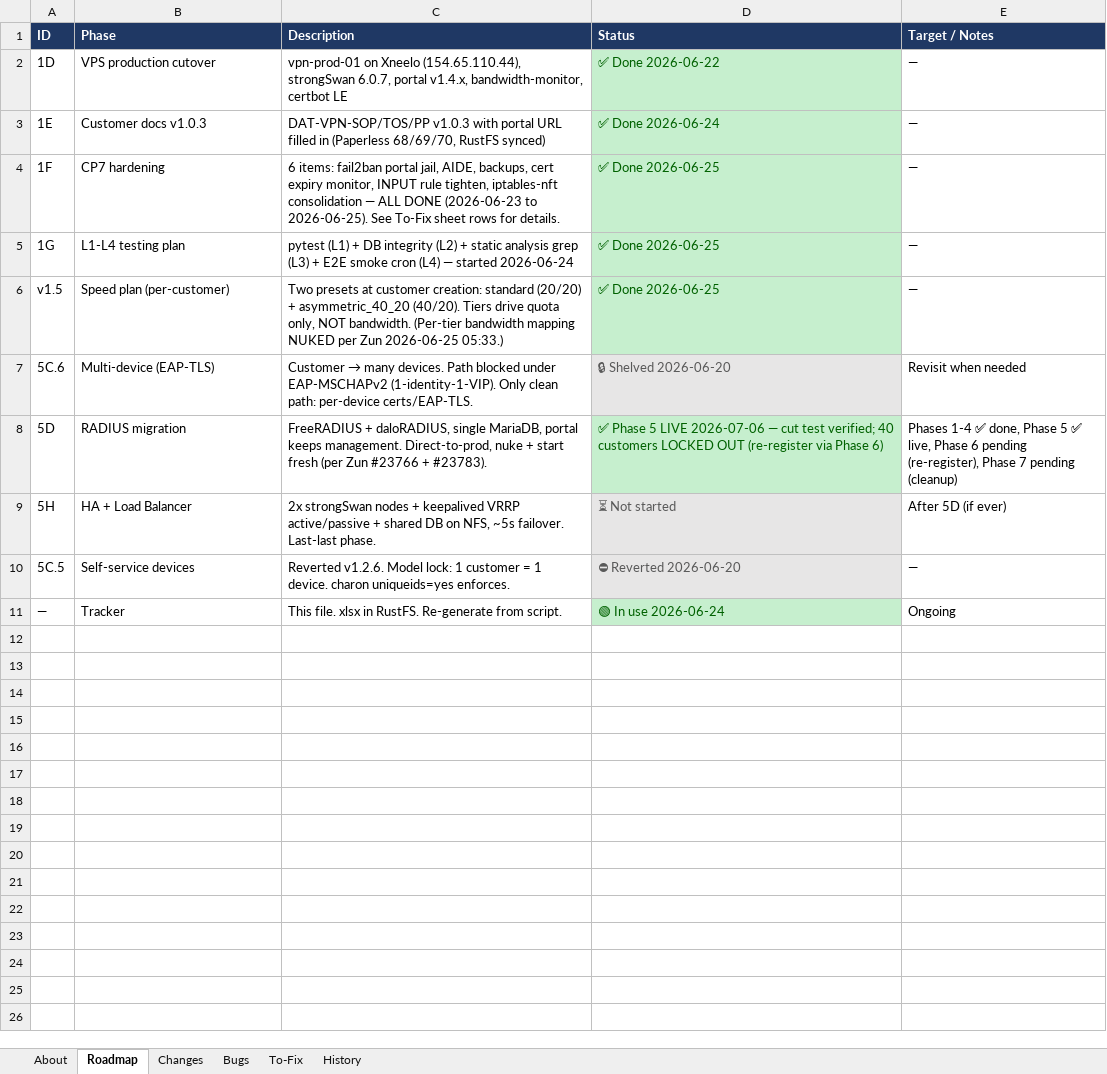
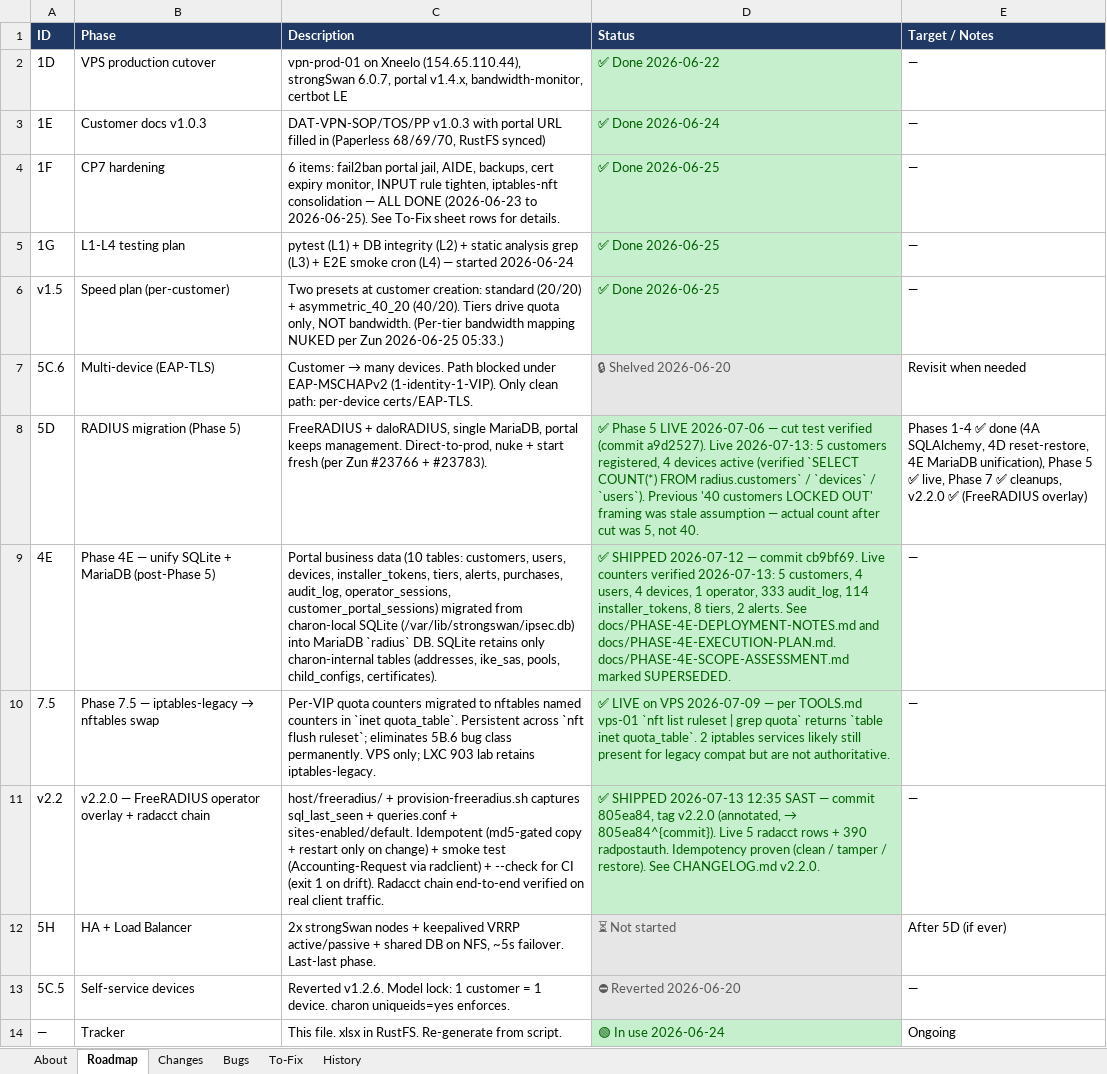
Before and after one commit to Dippie-WP/databyte-Ikev2, an Excel workbook: tracker/databyte-vpn-tracker.xlsx, sheet Roadmap, drawn as a sheet; values as stored, in another font and other column widths than the file's, no borders; the diff names each change by its address in the sheet, - before the commit and + after, or states it on an @@ line.

Commit message:
docs: v2.2.0 fact-check sync — 6 docs + tracker regenerated
Drift cross-checked against live VPS (vps-01, 154.65.110.44) at 2026-07-13 11:30 UTC.
ARCHITECTURE.md: SQLite→MariaDB, iptables-legacy→nftables, lab→prod topology refresh.
ROADMAP.md: 5D → ✅ Phase 5 LIVE; v2.2.0/4E/7.5 rows; LXC 903 lab block replaced.
DEPLOYMENT.md: §1.4 FreeRADIUS overlay install step added; §11 rollback script reference removed (script doesn't exist).
VPS-XNEELO-DEPLOY.md: 'What Gets Deployed' + bootstrap step list synced with live stack.
PHASE-4E-SCOPE-ASSESSMENT.md marked SUPERSEDED.
SESSION-HISTORY.md + decisions/5B-architecture.md: trailing notes pointing to live state.
tracker xlsx: Phase 4E / 7.5 / v2.2.0 rows added.
Every fact is tool-verified (mariadb SHOW TABLES, git log, systemctl).

```diff
--- a/tracker/databyte-vpn-tracker.xlsx (sheet Roadmap)
+++ b/tracker/databyte-vpn-tracker.xlsx (sheet Roadmap)
-B8 (Phase): RADIUS migration
+B8 (Phase): RADIUS migration (Phase 5)
-D8 (Status): …cut test verified; 40 customers LOCKED OUT (re-register via Phase 6)
+D8 (Status): …cut test verified (commit a9d2527). Live 2026-07-13: 5 customers registered, 4 devices active (verified `SELECT COUNT(*) FROM radius.customers` / `devices` / `users`). Previous '40 customers LOCKED OUT' framing was stale assumption — actual count after cut was 5, not 40.
-E8 (Target / Notes): …1-4 ✅ done, Phase 5 ✅ live, Phase 6 pending (re-register), Phase 7 pending (cleanup)
+E8 (Target / Notes): …1-4 ✅ done (4A SQLAlchemy, 4D reset-restore, 4E MariaDB unification), Phase 5 ✅ live, Phase 7 ✅ cleanups, v2.2.0 ✅ (FreeRADIUS overlay)
+row 9: 4E | Phase 4E — unify SQLite + MariaDB (post-Phase 5) | Portal business data (10 tables: customers, users, devices, installer_tokens, tiers, alerts, purchases, audit_log, operator_sessions, customer_portal_sessions) migrated from charon-local SQLite (/var/lib/strongswan/ipsec.db) into MariaDB `radius` DB. SQLite retains only charon-internal tables (addresses, ike_sas, pools, child_configs, certificates). | ✅ SHIPPED 2026-07-12 — commit cb9bf69. Live counters verified 2026-07-13: 5 customers, 4 users, 4 devices, 1 operator, 333 audit_log, 114 installer_tokens, 8 tiers, 2 alerts. See docs/PHASE-4E-DEPLOYMENT-NOTES.md and docs/PHASE-4E-EXECUTION-PLAN.md. docs/PHASE-4E-SCOPE-ASSESSMENT.md marked SUPERSEDED. | —
+row 10: 7.5 | Phase 7.5 — iptables-legacy → nftables swap | Per-VIP quota counters migrated to nftables named counters in `inet quota_table`. Persistent across `nft flush ruleset`; eliminates 5B.6 bug class permanently. VPS only; LXC 903 lab retains iptables-legacy. | ✅ LIVE on VPS 2026-07-09 — per TOOLS.md vps-01 `nft list ruleset | grep quota` returns `table inet quota_table`. 2 iptables services likely still present for legacy compat but are not authoritative. | —
+row 11: v2.2 | v2.2.0 — FreeRADIUS operator overlay + radacct chain | host/freeradius/ + provision-freeradius.sh captures sql_last_seen + queries.conf + sites-enabled/default. Idempotent (md5-gated copy + restart only on change) + smoke test (Accounting-Request via radclient) + --check for CI (exit 1 on drift). Radacct chain end-to-end verified on real client traffic. | ✅ SHIPPED 2026-07-13 12:35 SAST — commit 805ea84, tag v2.2.0 (annotated, → 805ea84^{commit}). Live 5 radacct rows + 390 radpostauth. Idempotency proven (clean / tamper / restore). See CHANGELOG.md v2.2.0. | —
```
Also changed, not shown: sheet Changes, sheet Bugs, sheet About, 8 other files.
